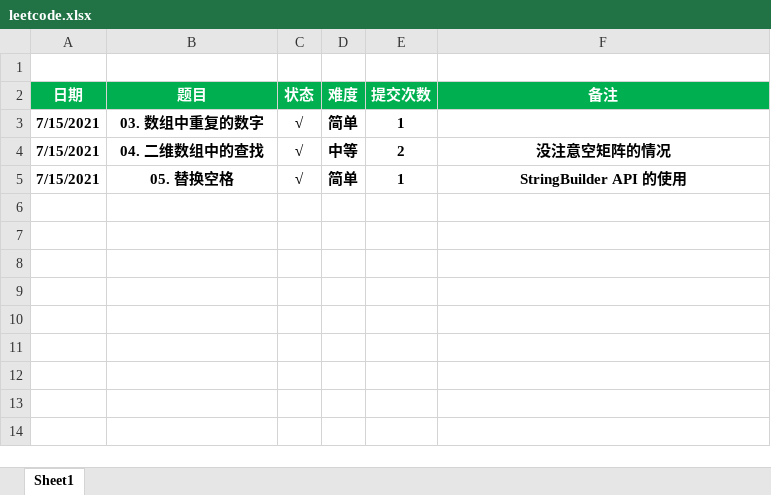
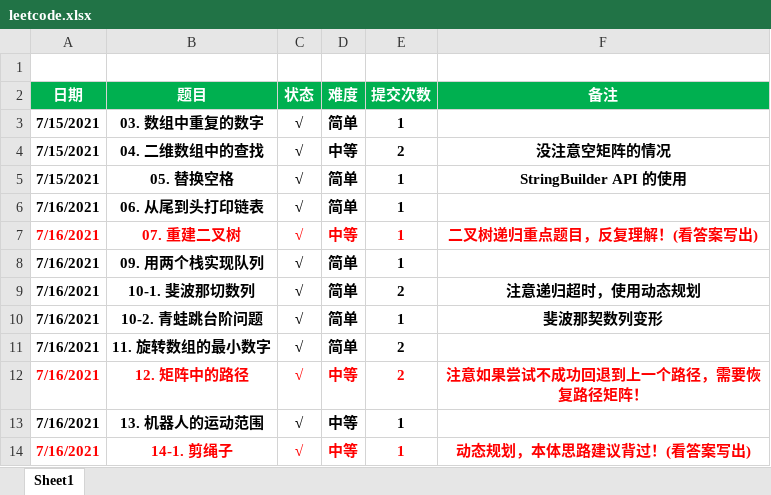
Before and after one commit to zqf787351070/mynote, an Excel workbook: src/main/resources/leetcode.xlsx, sheet Sheet1, drawn as a sheet; values as stored, in another font and other column widths than the file's, no borders; the diff names each change by its address in the sheet, - before the commit and + after, or states it on an @@ line.

```diff
--- a/src/main/resources/leetcode.xlsx (sheet Sheet1)
+++ b/src/main/resources/leetcode.xlsx (sheet Sheet1)
+row 6: 7/16/2021 | 06. 从尾到头打印链表 | √ | 简单 | 1
+row 7: 7/16/2021 | 07. 重建二叉树 | √ | 中等 | 1 | 二叉树递归重点题目，反复理解！(看答案写出)
+row 8: 7/16/2021 | 09. 用两个栈实现队列 | √ | 简单 | 1
+row 9: 7/16/2021 | 10-1. 斐波那切数列 | √ | 简单 | 2 | 注意递归超时，使用动态规划
+row 10: 7/16/2021 | 10-2. 青蛙跳台阶问题 | √ | 简单 | 1 | 斐波那契数列变形
+row 11: 7/16/2021 | 11. 旋转数组的最小数字 | √ | 简单 | 2
+row 12: 7/16/2021 | 12. 矩阵中的路径 | √ | 中等 | 2 | 注意如果尝试不成功回退到上一个路径，需要恢复路径矩阵！
+row 13: 7/16/2021 | 13. 机器人的运动范围 | √ | 中等 | 1
+row 14: 7/16/2021 | 14-1. 剪绳子 | √ | 中等 | 1 | 动态规划，本体思路建议背过！(看答案写出)
```
Also changed, not shown: 5 other files.
